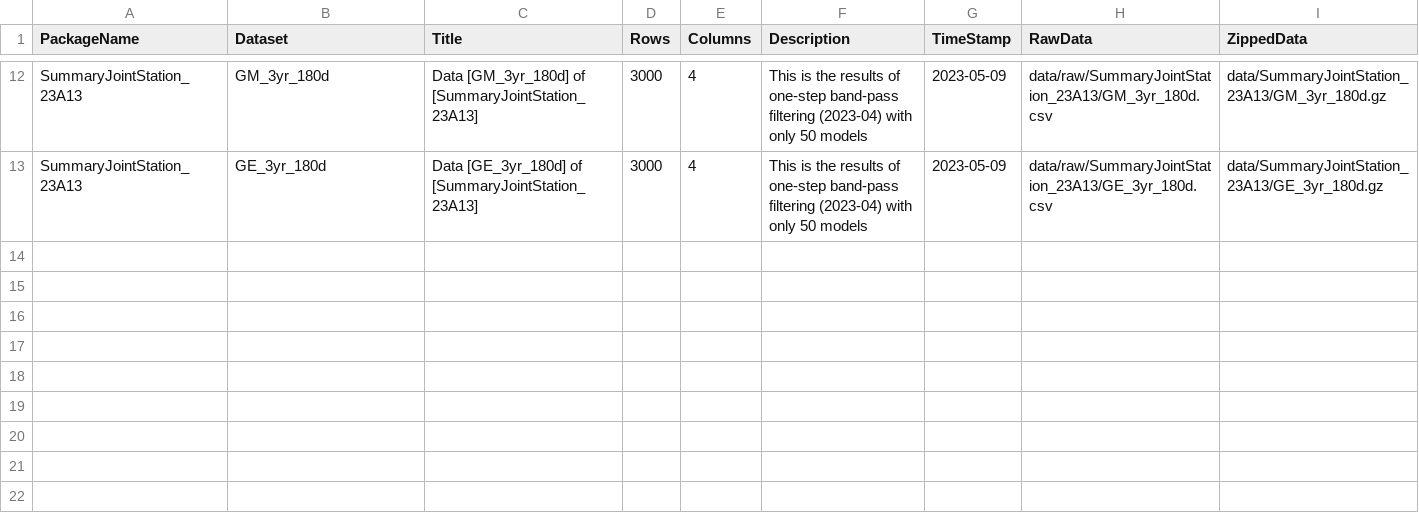
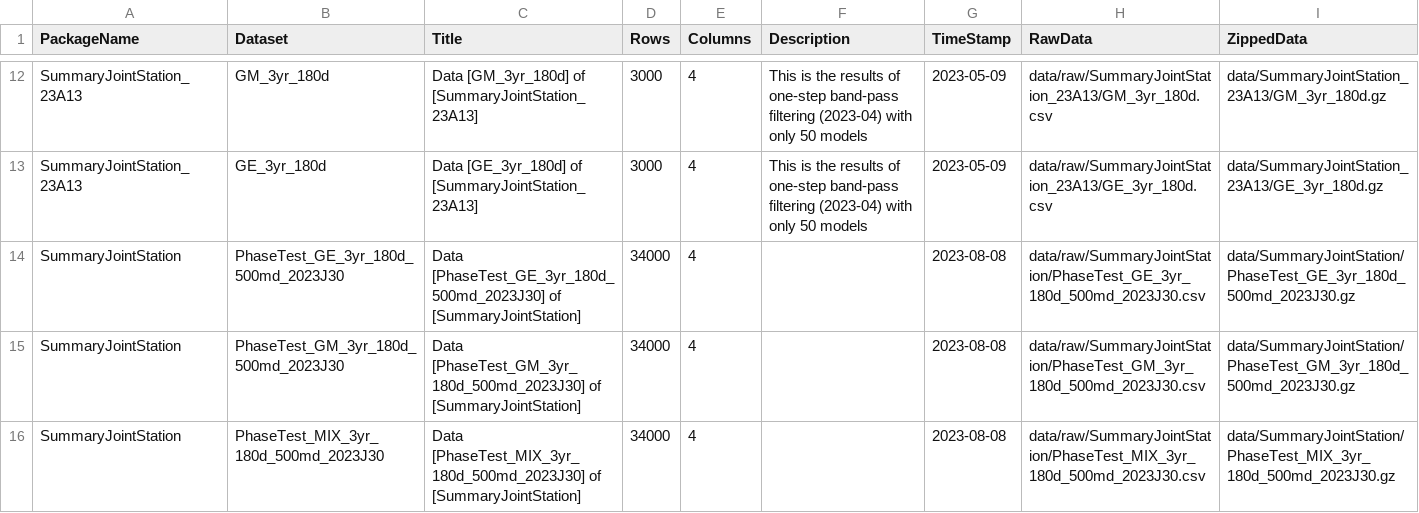
Before and after one commit to okatsn/CWBProjectSummaryDatasets.jl, a CSV file: data/doc/datasets.csv, drawn as a sheet; only a part is shown, gaps mark what is left out; the diff names each change by its address in the sheet, - before the commit and + after, or states it on an @@ line.

Commit message:
New dataset created

```diff
--- a/data/doc/datasets.csv
+++ b/data/doc/datasets.csv
+row 14: SummaryJointStation | PhaseTest_GE_3yr_180d_500md_2023J30 | Data [PhaseTest_GE_3yr_180d_500md_2023J30] of [SummaryJointStation] | 34000 | 4 |  | 2023-08-08 | data/raw/SummaryJointStation/PhaseTest_GE_3yr_180d_500md_2023J30.csv | data/SummaryJointStation/PhaseTest_GE_3yr_180d_500md_2023J30.gz
+row 15: SummaryJointStation | PhaseTest_GM_3yr_180d_500md_2023J30 | Data [PhaseTest_GM_3yr_180d_500md_2023J30] of [SummaryJointStation] | 34000 | 4 |  | 2023-08-08 | data/raw/SummaryJointStation/PhaseTest_GM_3yr_180d_500md_2023J30.csv | data/SummaryJointStation/PhaseTest_GM_3yr_180d_500md_2023J30.gz
+row 16: SummaryJointStation | PhaseTest_MIX_3yr_180d_500md_2023J30 | Data [PhaseTest_MIX_3yr_180d_500md_2023J30] of [SummaryJointStation] | 34000 | 4 |  | 2023-08-08 | data/raw/SummaryJointStation/PhaseTest_MIX_3yr_180d_500md_2023J30.csv | data/SummaryJointStation/PhaseTest_MIX_3yr_180d_500md_2023J30.gz
```
Also changed, not shown: 4 other files.
